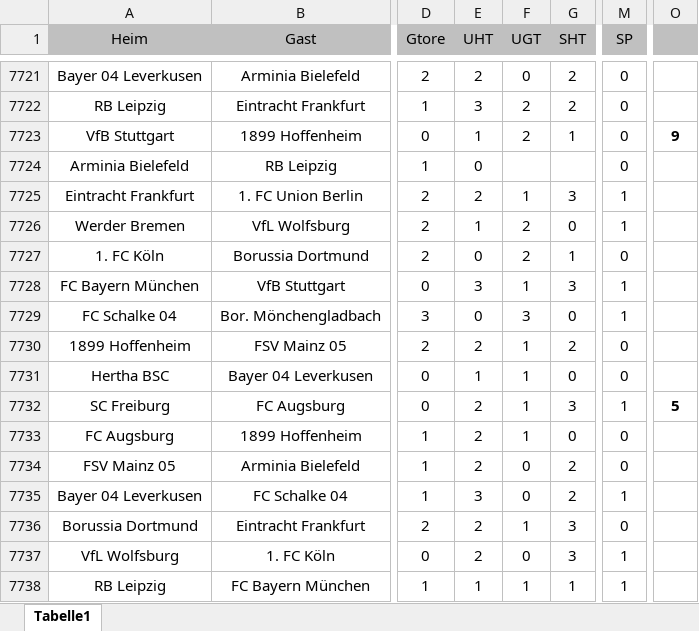
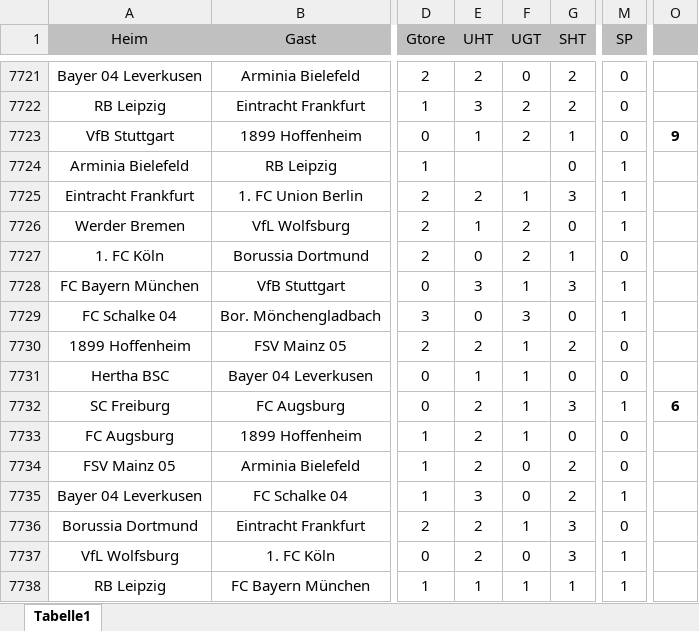
Before and after one commit to Schadix/biertoto_python, an Excel workbook: data/Biertoto.xlsx, sheet Tabelle1, drawn as a sheet; only a part is shown, gaps mark what is left out; values as stored, in another font and other column widths than the file's, no borders; the diff names each change by its address in the sheet, - before the commit and + after, or states it on an @@ line.

```diff
--- a/data/Biertoto.xlsx (sheet Tabelle1)
+++ b/data/Biertoto.xlsx (sheet Tabelle1)
-E7724 (UHT): 0
+E7724 (UHT): (empty)
-G7724 (SHT): (empty)
+G7724 (SHT): 0
-M7724 (SP): 0
+M7724 (SP): 1
-O7732: 5
+O7732: 6
```
Also changed, not shown: 3 other files.
